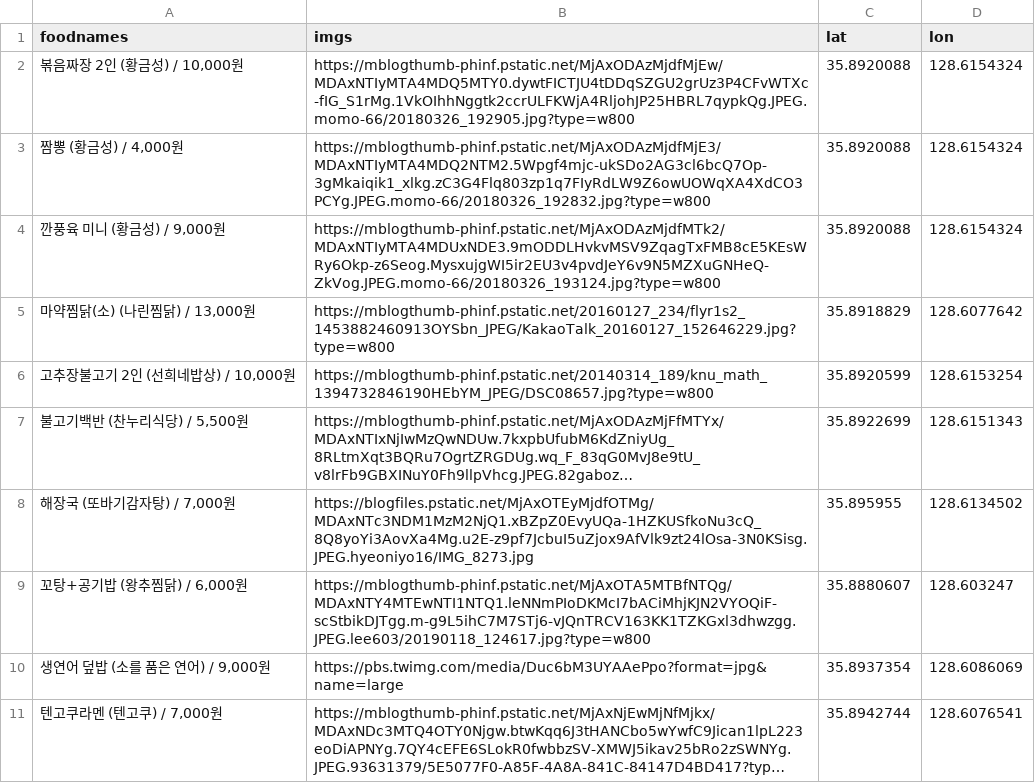
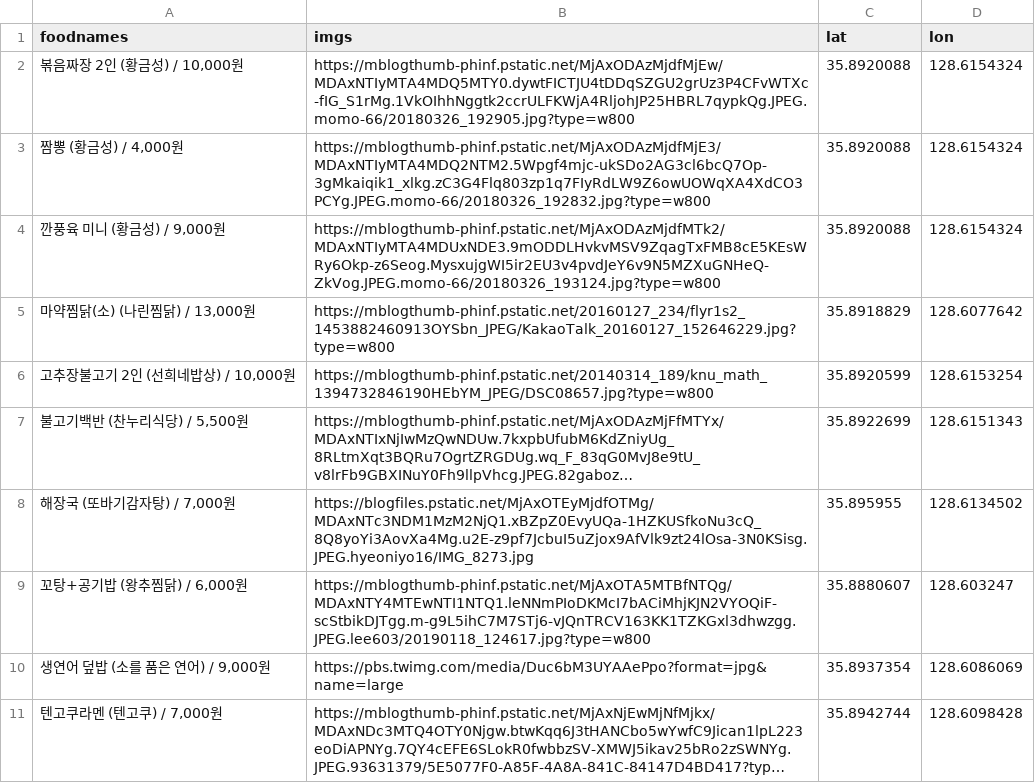
Before and after one commit to deepstat/deepstat_page, a CSV file: data.csv, drawn as a sheet; long unchanged cells end in …; the diff names each change by its address in the sheet, - before the commit and + after, or states it on an @@ line.

Commit message:
Update data.csv

```diff
--- a/data.csv
+++ b/data.csv
-D11 (lon): 128.6076541
+D11 (lon): 128.6098428
```
